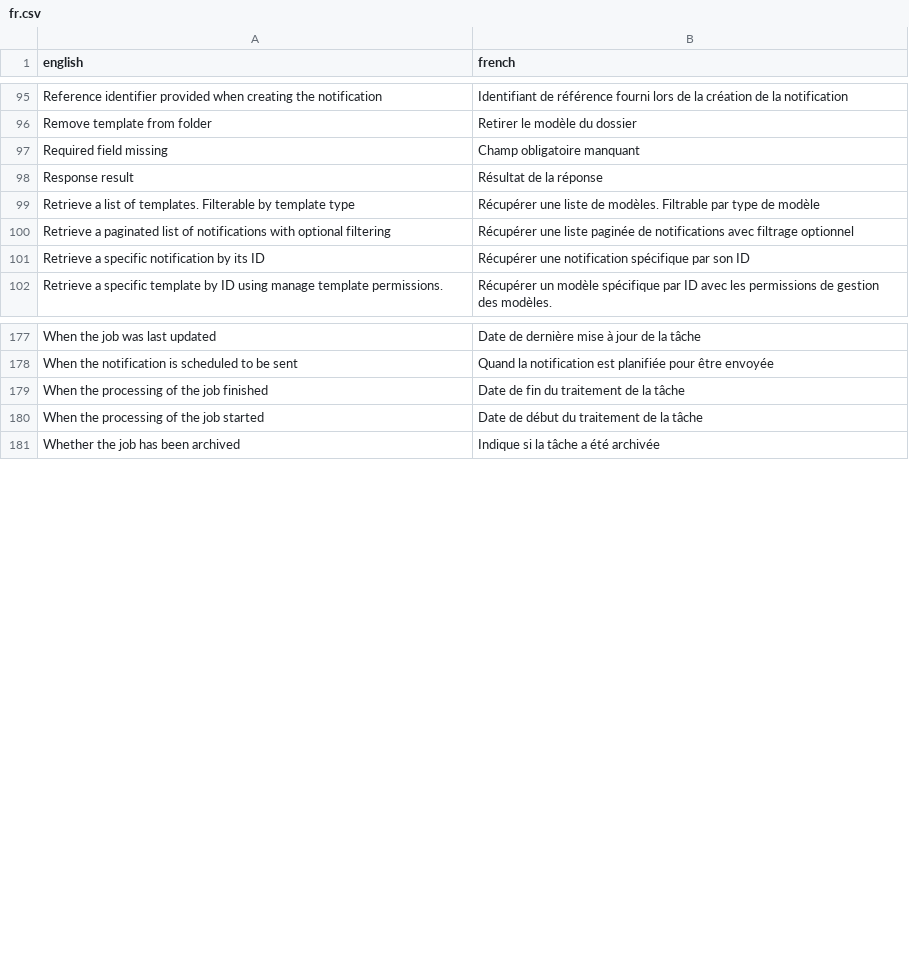
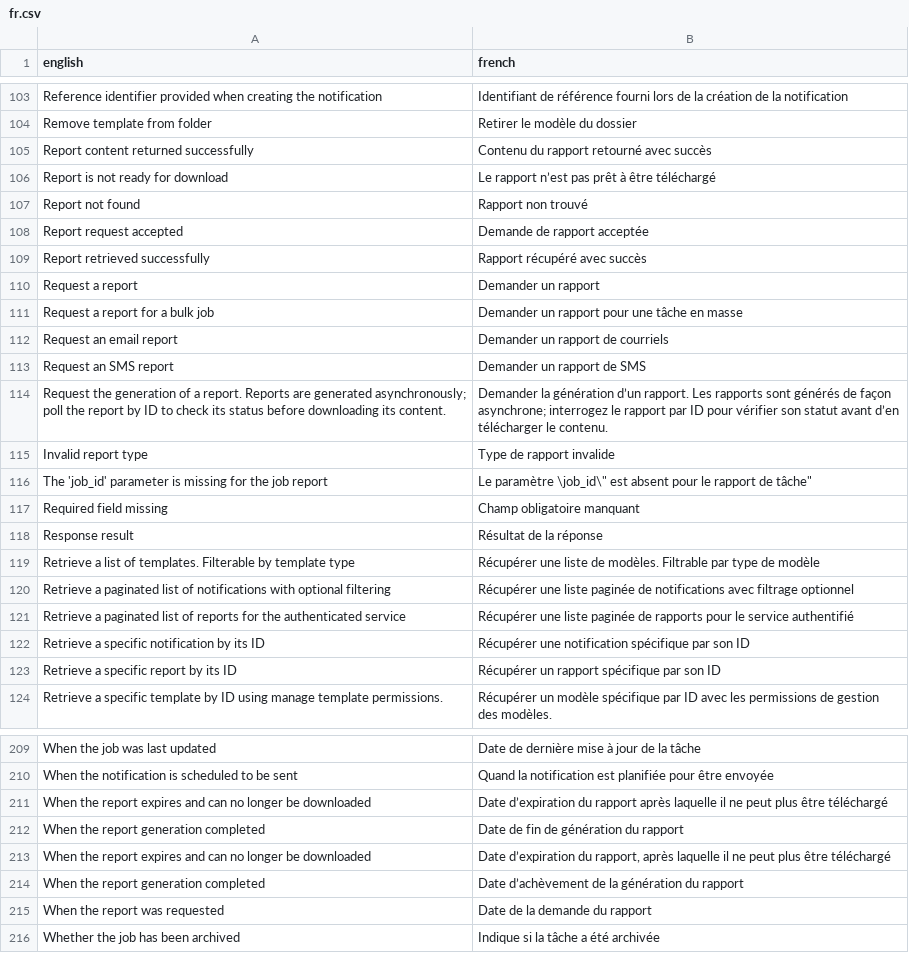
Before and after one commit to cds-snc/notification-api, a CSV file: openapi/translations/fr.csv, drawn as a sheet; only a part is shown, gaps mark what is left out; removed rows and columns are numbered as before the commit, all else as after; the diff covers the shown part only; the diff names each change by its address in the sheet, - before the commit and + after, or states it on an @@ line.

```diff
--- a/openapi/translations/fr.csv
+++ b/openapi/translations/fr.csv
+row 105: Report content returned successfully | Contenu du rapport retourné avec succès
+row 106: Report is not ready for download | Le rapport n’est pas prêt à être téléchargé
+row 107: Report not found | Rapport non trouvé
+row 108: Report request accepted | Demande de rapport acceptée
+row 109: Report retrieved successfully | Rapport récupéré avec succès
+row 110: Request a report | Demander un rapport
+row 111: Request a report for a bulk job | Demander un rapport pour une tâche en masse
+row 112: Request an email report | Demander un rapport de courriels
+row 113: Request an SMS report | Demander un rapport de SMS
+row 114: Request the generation of a report. Reports are generated asynchronously; poll the report by ID to check its status before downloading its content. | Demander la génération d’un rapport. Les rapports sont générés de façon asynchrone; interrogez le rapport par ID pour vérifier son statut avant d’en télécharger le contenu.
+row 115: Invalid report type | Type de rapport invalide
+row 116: The 'job_id' parameter is missing for the job report | Le paramètre \job_id\" est absent pour le rapport de tâche"
+row 121: Retrieve a paginated list of reports for the authenticated service | Récupérer une liste paginée de rapports pour le service authentifié
+row 123: Retrieve a specific report by its ID | Récupérer un rapport spécifique par son ID
-row 179: When the processing of the job finished | Date de fin du traitement de la tâche
-row 180: When the processing of the job started | Date de début du traitement de la tâche
+row 211: When the report expires and can no longer be downloaded | Date d’expiration du rapport après laquelle il ne peut plus être téléchargé
+row 212: When the report generation completed | Date de fin de génération du rapport
+row 213: When the report expires and can no longer be downloaded | Date d’expiration du rapport, après laquelle il ne peut plus être téléchargé
+row 214: When the report generation completed | Date d’achèvement de la génération du rapport
+row 215: When the report was requested | Date de la demande du rapport
```
Also changed, not shown: 19 added rows and 1 removed row elsewhere in this file, 3 other files.
